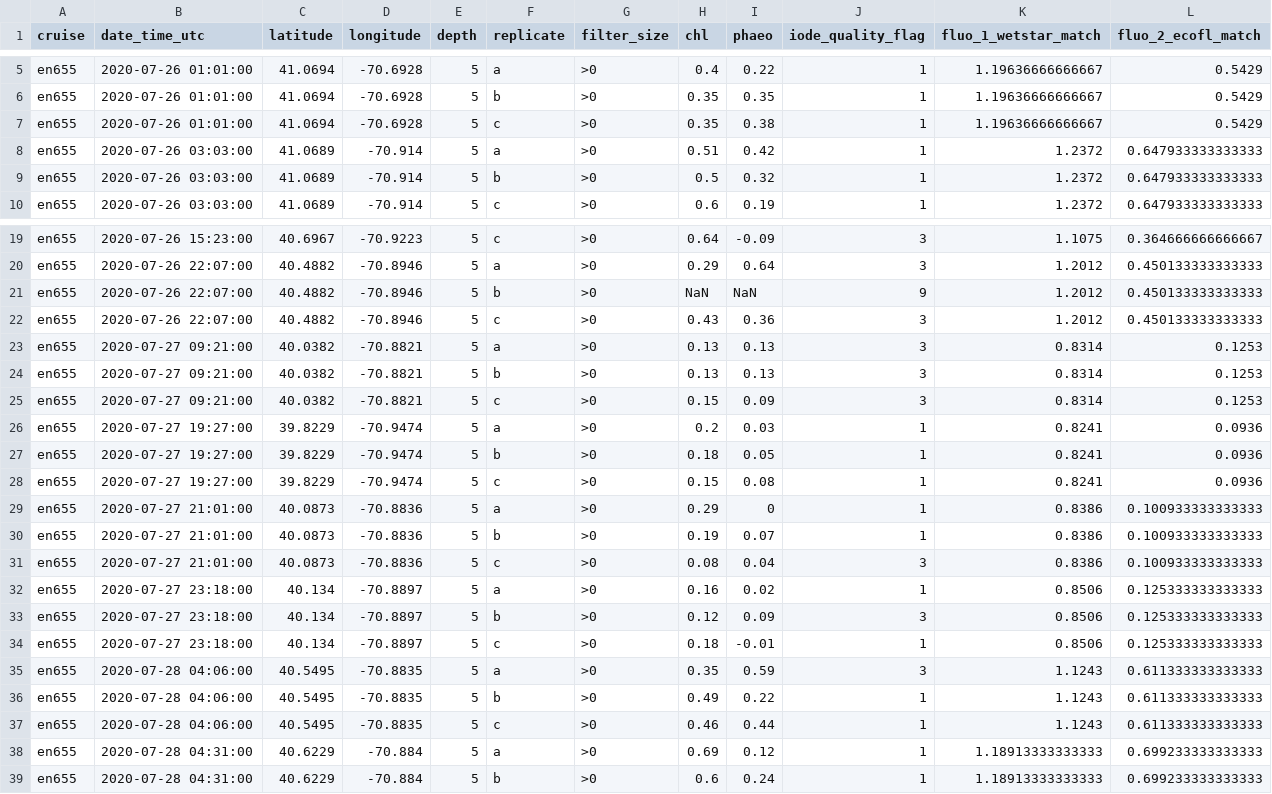
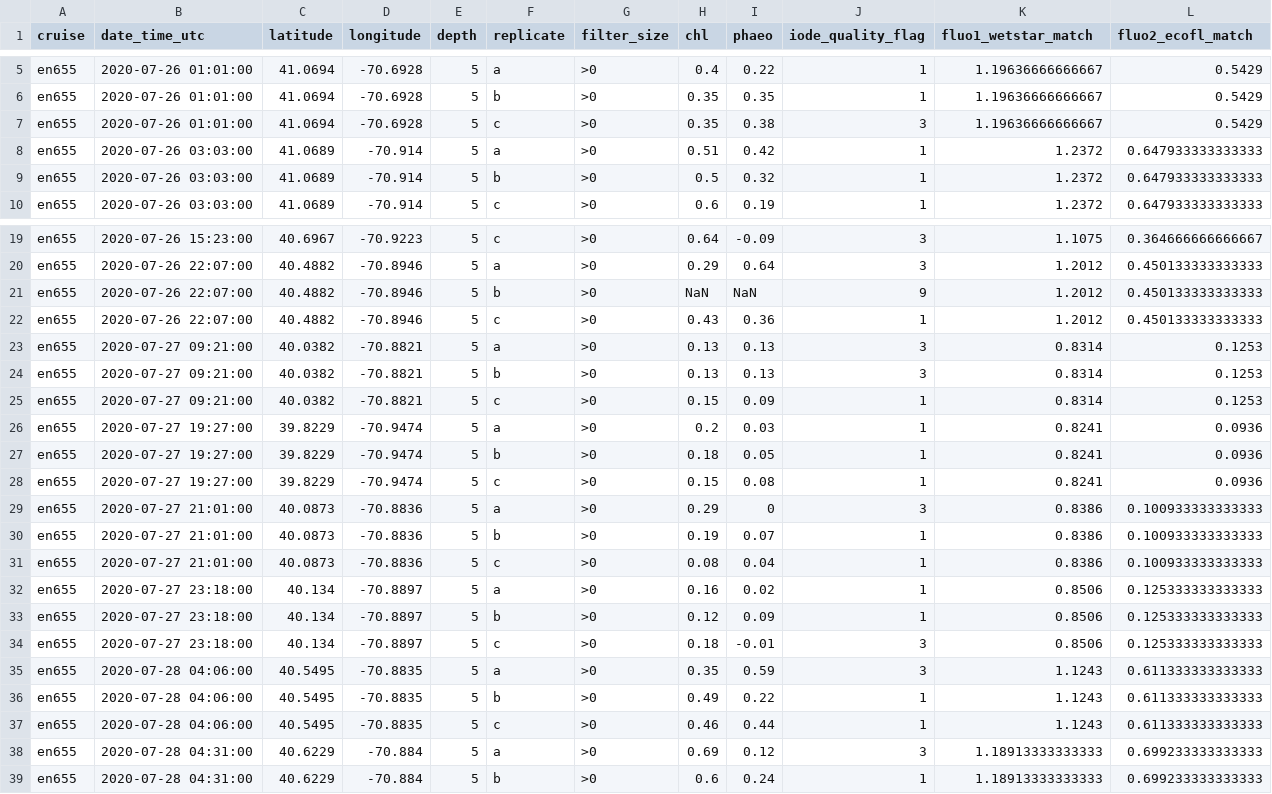
Before and after one commit to amandaherbst/nes-lter-chla-post-calibration, a CSV file: uw_discrete_cont_match/en655_uw_discrete_cont_match.csv, drawn as a sheet; only a part is shown, gaps mark what is left out; the diff names each change by its address in the sheet, - before the commit and + after, or states it on an @@ line.

```diff
--- a/uw_discrete_cont_match/en655_uw_discrete_cont_match.csv
+++ b/uw_discrete_cont_match/en655_uw_discrete_cont_match.csv
-K1: fluo_1_wetstar_match
+K1: fluo1_wetstar_match
-L1: fluo_2_ecofl_match
+L1: fluo2_ecofl_match
-J7 (iode_quality_flag): 1
+J7 (iode_quality_flag): 3
-J22 (iode_quality_flag): 3
+J22 (iode_quality_flag): 1
-J25 (iode_quality_flag): 3
+J25 (iode_quality_flag): 1
-J29 (iode_quality_flag): 1
+J29 (iode_quality_flag): 3
-J31 (iode_quality_flag): 3
+J31 (iode_quality_flag): 1
-J33 (iode_quality_flag): 3
+J33 (iode_quality_flag): 1
-J34 (iode_quality_flag): 1
+J34 (iode_quality_flag): 3
-J38 (iode_quality_flag): 1
+J38 (iode_quality_flag): 3
```
Also changed, not shown: uw_discrete_cont_match/en644_uw_discrete_cont_match.csv, uw_discrete_cont_match/en649_uw_discrete_cont_match.csv, 3 other files.
